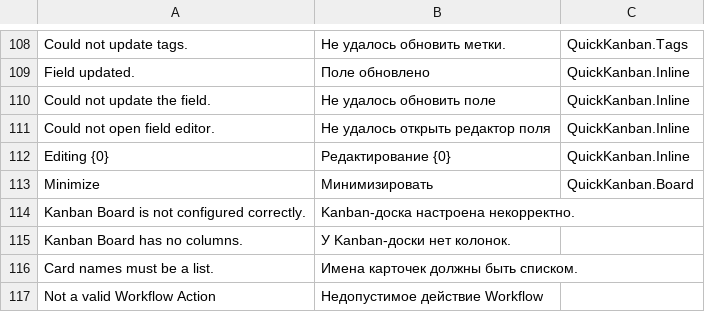
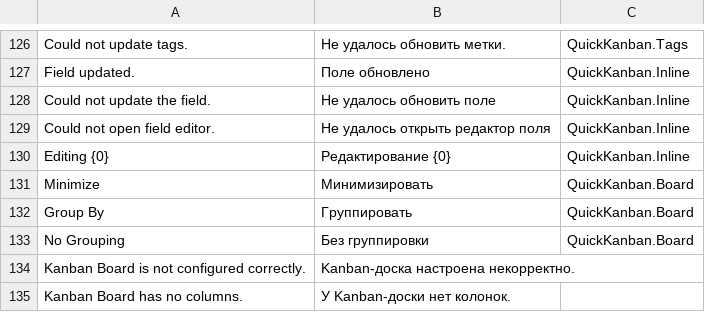
Before and after one commit to Dinext-pro/dinext_kanban, a CSV file: quick_kanban/translations/ru.csv, drawn as a sheet; only a part is shown, gaps mark what is left out; the shorter side is filled out with more unchanged rows; the diff covers the shown part only; the diff names each change by its address in the sheet, - before the commit and + after, or states it on an @@ line.

Commit message:
feat: enhance Kanban board with swimlane support, allowing users to organize tasks by lanes; implement drag-and-drop functionality for card movement across lanes, and add tests for lane expansion and card visibility in collapsed columns

```diff
--- a/quick_kanban/translations/ru.csv
+++ b/quick_kanban/translations/ru.csv
+row 132: Group By | Группировать | QuickKanban.Board
+row 133: No Grouping | Без группировки | QuickKanban.Board
```
Also changed, not shown: 20 added rows and 2 removed rows elsewhere in this file, 54 other files.
